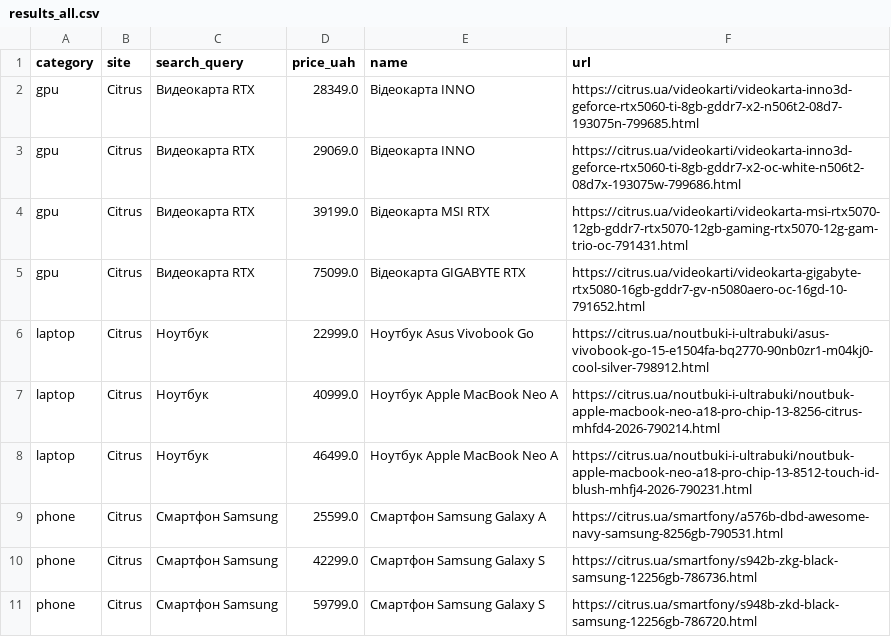
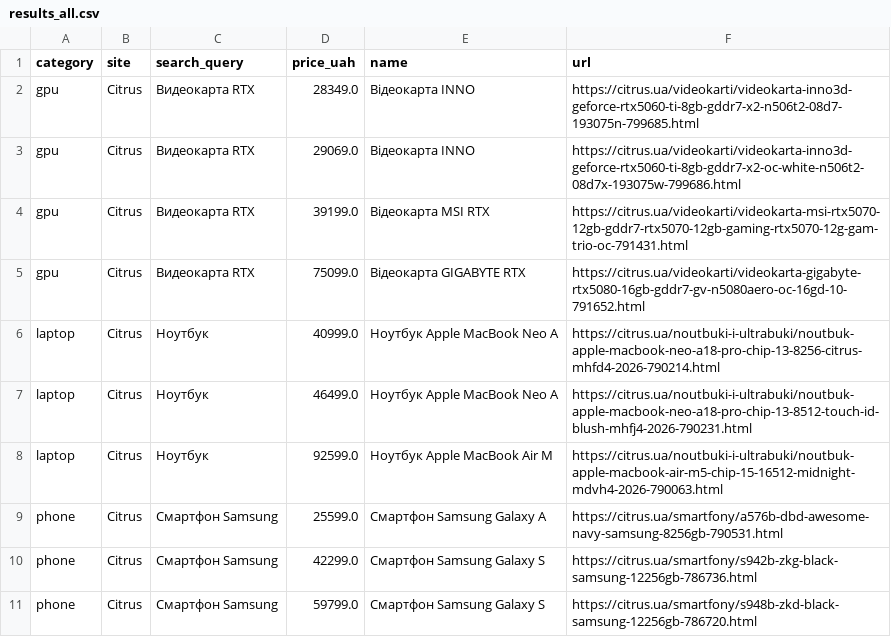
Before and after one commit to Gavnenko123/rycar-preview, a CSV file: misprice/docs/results_all.csv, drawn as a sheet.

```diff
--- a/misprice/docs/results_all.csv
+++ b/misprice/docs/results_all.csv
@@ -5,5 +5,5 @@ gpu,Citrus,Видеокарта RTX,39199.0,Відеокарта MSI RTX,https:/
 gpu,Citrus,Видеокарта RTX,75099.0,Відеокарта GIGABYTE RTX,https://citrus.ua/videokarti/videokarta-gigabyte-rtx5080-16gb-gddr7-gv-n5080aero-oc-16gd-10-791652.html
-laptop,Citrus,Ноутбук,22999.0,Ноутбук Asus Vivobook Go,https://citrus.ua/noutbuki-i-ultrabuki/asus-vivobook-go-15-e1504fa-bq2770-90nb0zr1-m04kj0-cool-silver-798912.html
 laptop,Citrus,Ноутбук,40999.0,Ноутбук Apple MacBook Neo A,https://citrus.ua/noutbuki-i-ultrabuki/noutbuk-apple-macbook-neo-a18-pro-chip-13-8256-citrus-mhfd4-2026-790214.html
 laptop,Citrus,Ноутбук,46499.0,Ноутбук Apple MacBook Neo A,https://citrus.ua/noutbuki-i-ultrabuki/noutbuk-apple-macbook-neo-a18-pro-chip-13-8512-touch-id-blush-mhfj4-2026-790231.html
+laptop,Citrus,Ноутбук,92599.0,Ноутбук Apple MacBook Air M,https://citrus.ua/noutbuki-i-ultrabuki/noutbuk-apple-macbook-air-m5-chip-15-16512-midnight-mdvh4-2026-790063.html
 phone,Citrus,Смартфон Samsung,25599.0,Смартфон Samsung Galaxy A,https://citrus.ua/smartfony/a576b-dbd-awesome-navy-samsung-8256gb-790531.html
```
Also changed, not shown: 2 other files.
